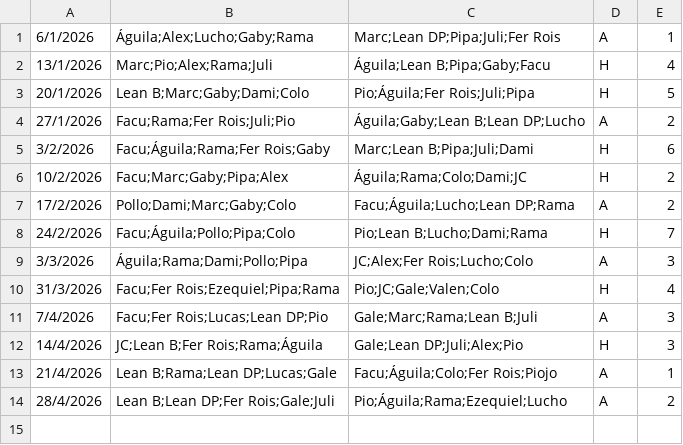
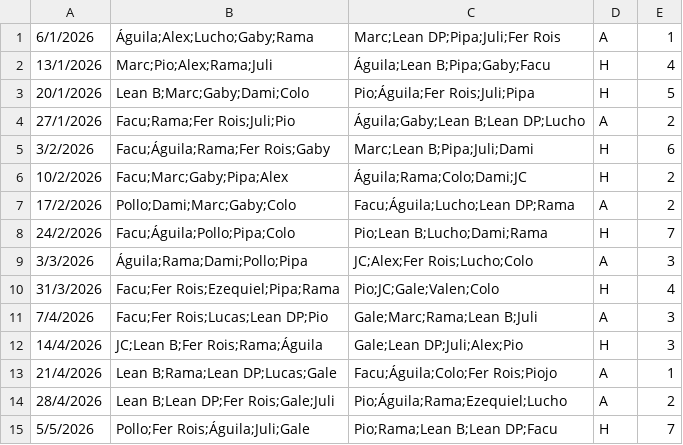
Before and after one commit to ramimartin/polimiedos, a CSV file: data/futbol_martes_5.csv, drawn as a sheet.

Commit message:
Resultados 5/5

```diff
--- a/data/futbol_martes_5.csv
+++ b/data/futbol_martes_5.csv
@@ -14 +14,2 @@
 28/4/2026,Lean B;Lean DP;Fer Rois;Gale;Juli,Pio;Águila;Rama;Ezequiel;Lucho,A,2
+5/5/2026,Pollo;Fer Rois;Águila;Juli;Gale,Pio;Rama;Lean B;Lean DP;Facu,H,7
```
